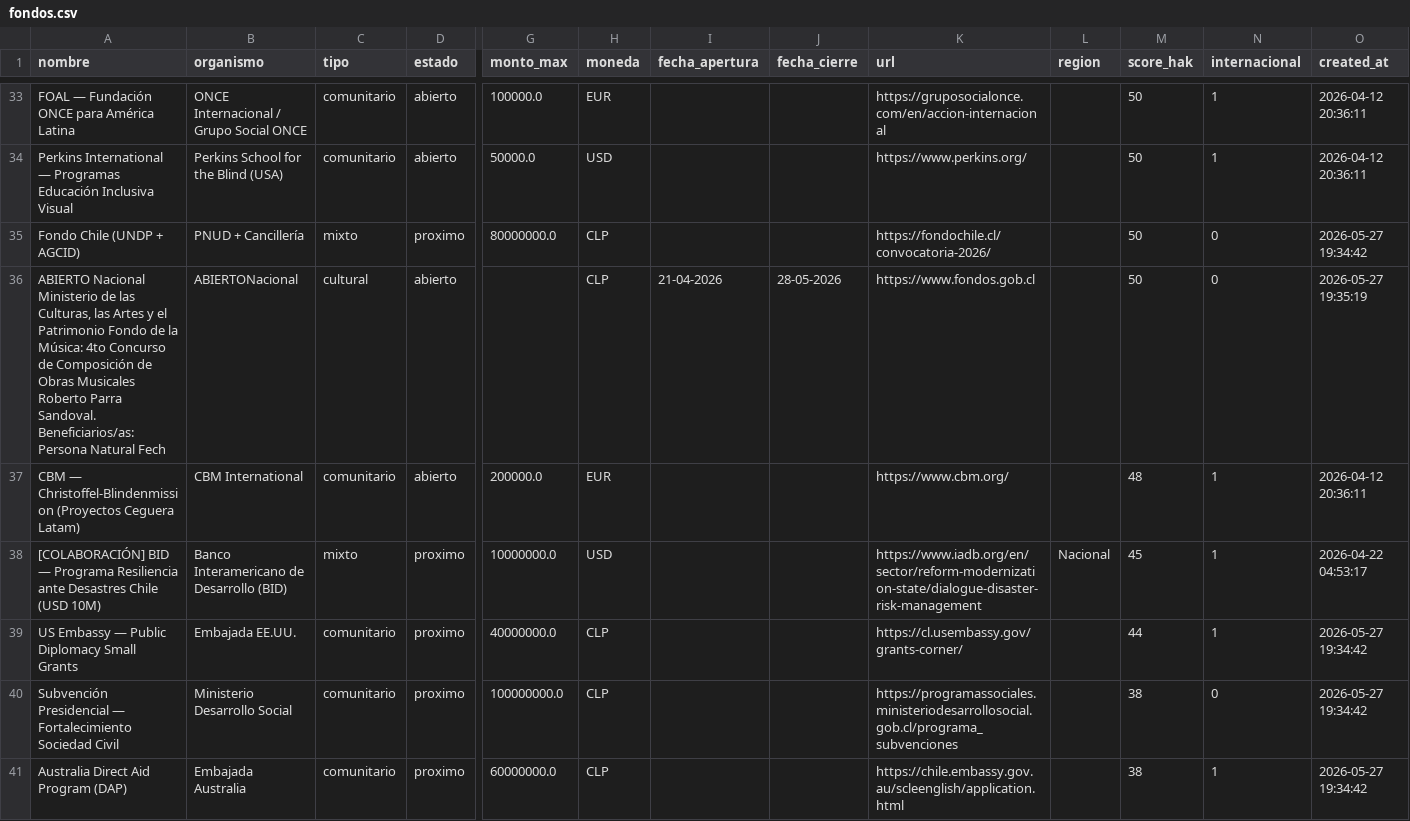
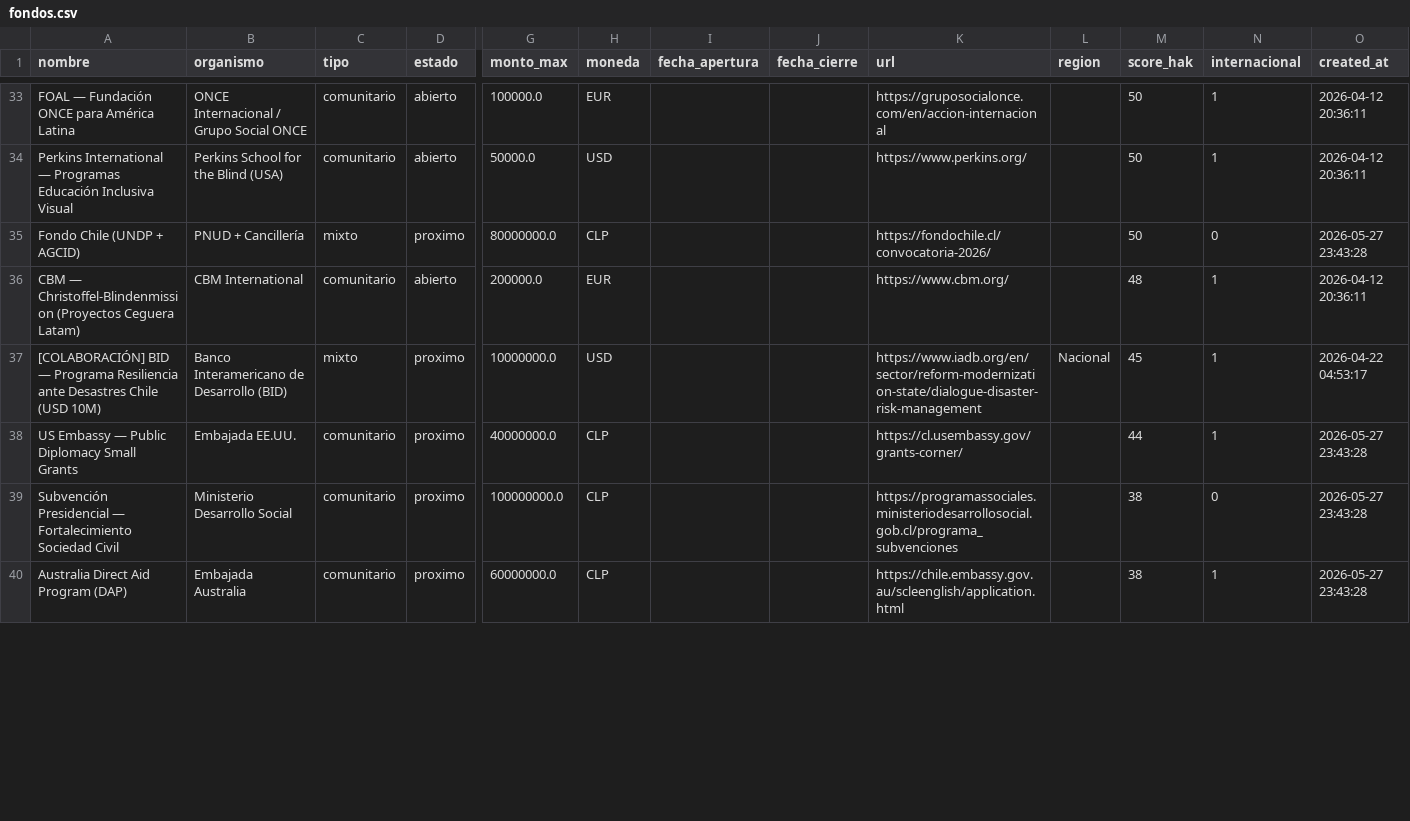
Before and after one commit to geoimagenspa-arch/hak-mp-dashboard, a CSV file: data/fondos.csv, drawn as a sheet; only a part is shown, gaps mark what is left out; removed rows and columns are numbered as before the commit, all else as after; rows hold the shown columns only; the diff covers the shown part only; the diff names each change by its address in the sheet, - before the commit and + after, or states it on an @@ line.

Commit message:
data: fondos 2026-05-27 23:43 UTC (149)

```diff
--- a/data/fondos.csv
+++ b/data/fondos.csv
-O35 (created_at): 2026-05-27 19:34:42
+O35 (created_at): 2026-05-27 23:43:28
-row 36: ABIERTO Nacional Ministerio de las Culturas, las Artes y el Patrimonio Fondo de la Música: 4to Concurso de Composición de Obras Musicales Roberto Parra Sandoval. Beneficiarios/as: Persona Natural Fech | ABIERTONacional | cultural | abierto |  | CLP | 21-04-2026 | 28-05-2026 | https://www.fondos.gob.cl |  | 50 | 0 | 2026-05-27 19:35:19
-O38:O40 (created_at): 2026-05-27 19:34:42
+O38:O40 (created_at): 2026-05-27 23:43:28
```
Also changed, not shown: 2 removed rows and 30 edited cells elsewhere in this file, 1 other file.
